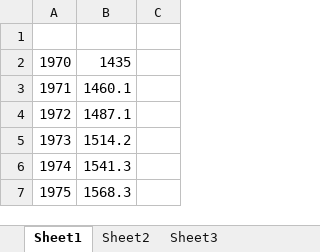
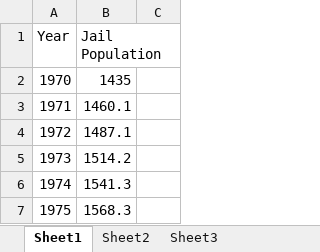
Before and after one commit to Data4Democracy/incarceration-trends, an Excel workbook: Colorado_ACLU/2-jail-pop-trends-analysis/colorado-incarceration-hist.xlsx, sheet Sheet1, drawn as a sheet; only a part is shown; values as stored, in another font and other column widths than the file's, no borders; the diff names each change by its address in the sheet, - before the commit and + after, or states it on an @@ line.

Commit message:
Development to Exploratory Analysis
Preparing the data to try to preliminarily answer questions

```diff
--- a/Colorado_ACLU/2-jail-pop-trends-analysis/colorado-incarceration-hist.xlsx (sheet Sheet1)
+++ b/Colorado_ACLU/2-jail-pop-trends-analysis/colorado-incarceration-hist.xlsx (sheet Sheet1)
-row 1: (empty)
+row 1: Year | Jail Population
```
Also changed, not shown: 3 other files.
